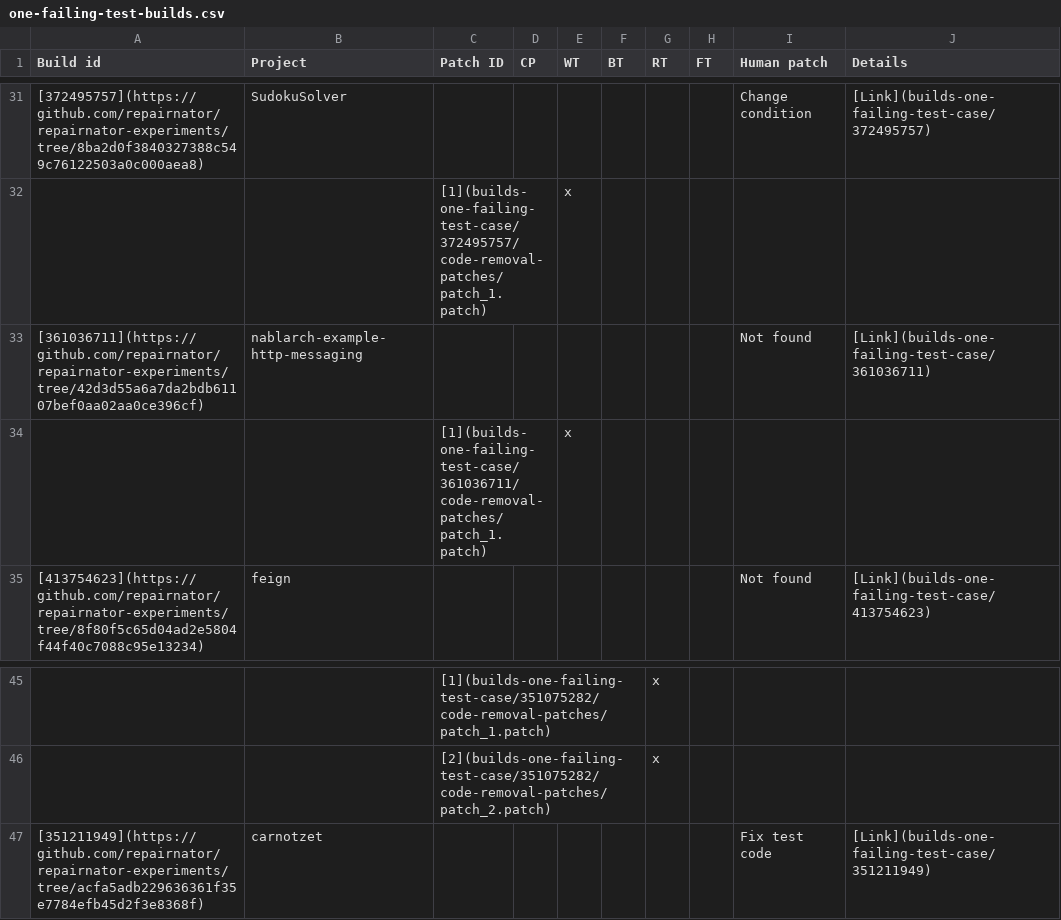
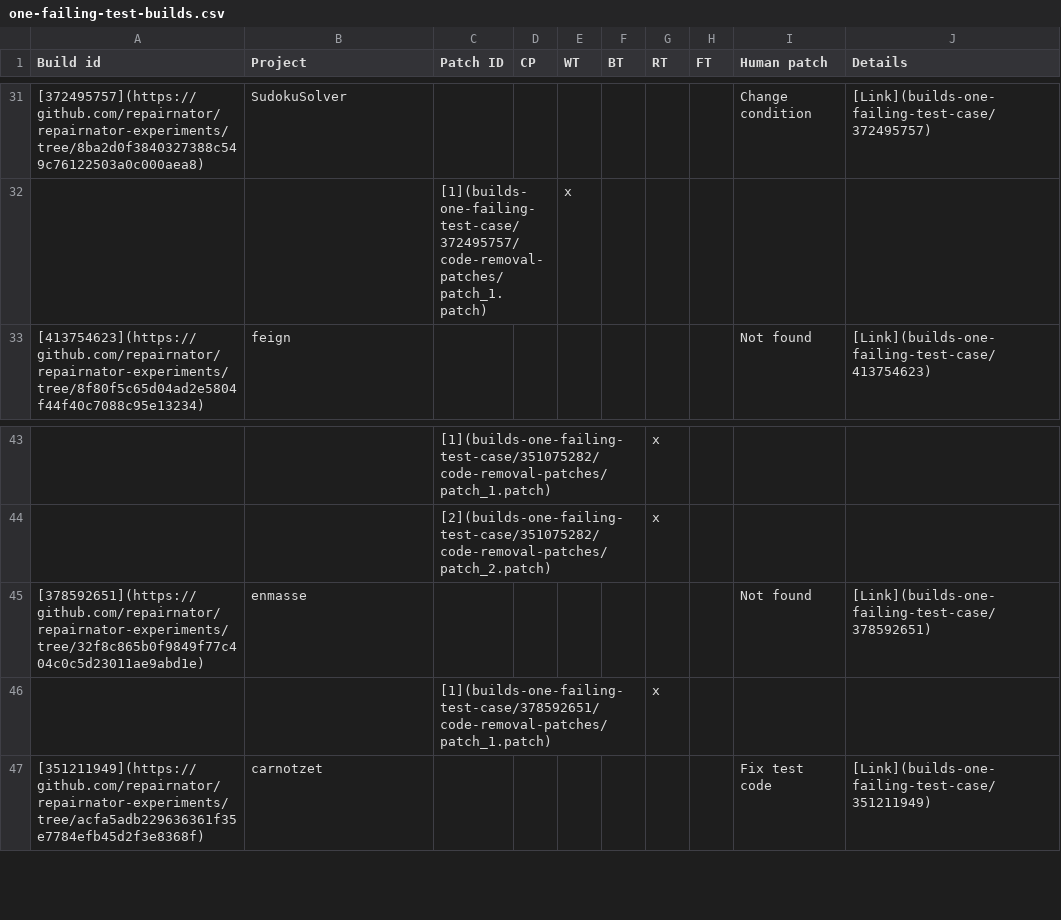
Before and after one commit to dginelli/code-removal-patches-analysis, a CSV file: one-failing-test-builds.csv, drawn as a sheet; only a part is shown, gaps mark what is left out; the diff covers the shown part only.

Commit message:
Update data about builds with one failing test case

```diff
--- a/one-failing-test-builds.csv
+++ b/one-failing-test-builds.csv
@@ -32,4 +32,2 @@
 ;;[1](builds-one-failing-test-case/372495757/code-removal-patches/patch_1.patch);;x;;;;;
-[361036711](https://github.com/repairnator/repairnator-experiments/tree/42d3d55a6a7da2bdb61107bef0aa02aa0ce396cf);nablarch-example-http-messaging;;;;;;;Not found;[Link](builds-one-failing-test-case/361036711)
-;;[1](builds-one-failing-test-case/361036711/code-removal-patches/patch_1.patch);;x;;;;;
 [413754623](https://github.com/repairnator/repairnator-experiments/tree/8f80f5c65d04ad2e5804f44f40c7088c95e13234);feign;;;;;;;Not found;[Link](builds-one-failing-test-case/413754623)
@@ -46,2 +44,4 @@
 ;;[2](builds-one-failing-test-case/351075282/code-removal-patches/patch_2.patch);;;;x;;;
+[378592651](https://github.com/repairnator/repairnator-experiments/tree/32f8c865b0f9849f77c404c0c5d23011ae9abd1e);enmasse;;;;;;;Not found;[Link](builds-one-failing-test-case/378592651)
+;;[1](builds-one-failing-test-case/378592651/code-removal-patches/patch_1.patch);;;;x;;;
 [351211949](https://github.com/repairnator/repairnator-experiments/tree/acfa5adb229636361f35e7784efb45d2f3e8368f);carnotzet;;;;;;;Fix test code;[Link](builds-one-failing-test-case/351211949)
```
Also changed, not shown: 21 added rows elsewhere in this file, 10 other files.
